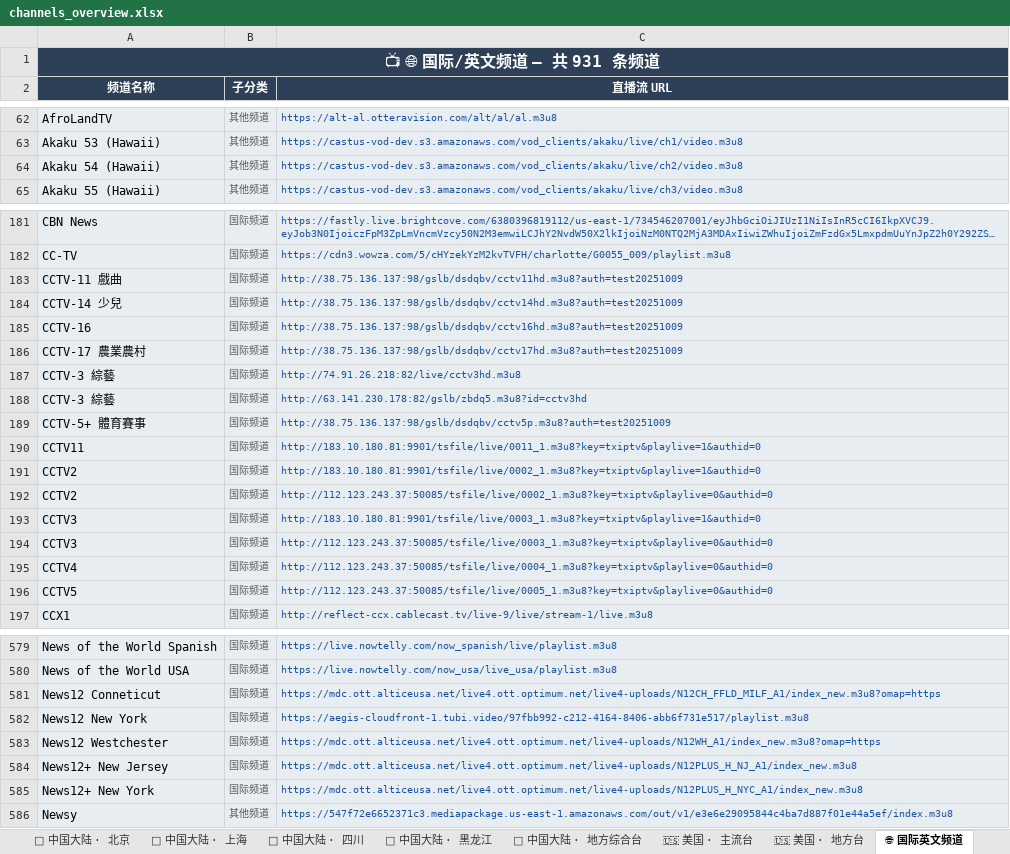
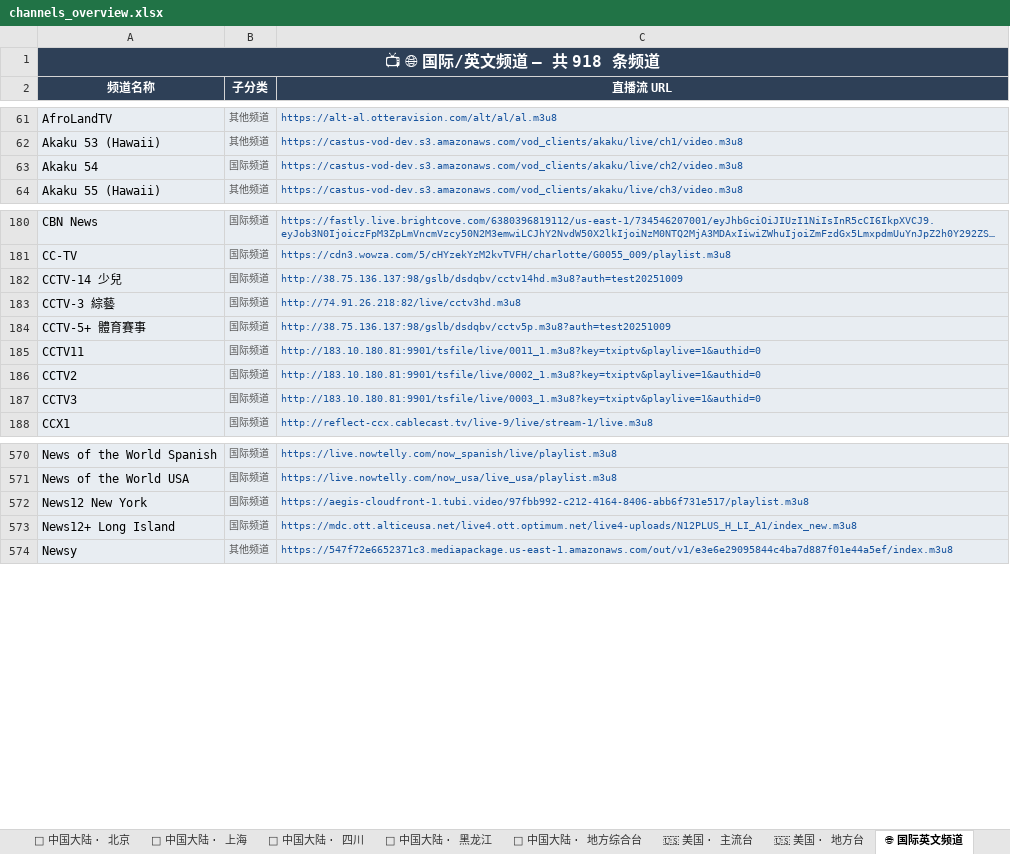
Before and after one commit to amazonjdshop/tv, an Excel workbook: channels_overview.xlsx, sheet 🌐 国际英文频道, drawn as a sheet; only a part is shown, gaps mark what is left out; long unchanged cells end in …; values as stored, in another font and other column widths than the file's, no borders; removed rows and columns are numbered as before the commit, all else as after; the diff covers the shown part only; the diff names each change by its address in the sheet, - before the commit and + after, or states it on an @@ line.

```diff
--- a/channels_overview.xlsx (sheet 🌐 国际英文频道)
+++ b/channels_overview.xlsx (sheet 🌐 国际英文频道)
-A1 (频道名称): 📺 🌐 国际/英文频道 — 共 931 条频道
+A1 (频道名称): 📺 🌐 国际/英文频道 — 共 918 条频道
-row 64: Akaku 54 (Hawaii) | 其他频道 | https://castus-vod-dev.s3.amazonaws.com/vod_clients/akaku/live/ch2/video.m3u8
+row 63: Akaku 54 | 国际频道 | https://castus-vod-dev.s3.amazonaws.com/vod_clients/akaku/live/ch2/video.m3u8
-row 183: CCTV-11 戲曲 | 国际频道 | http://38.75.136.137:98/gslb/dsdqbv/cctv11hd.m3u8?auth=test20251009
-row 185: CCTV-16 | 国际频道 | http://38.75.136.137:98/gslb/dsdqbv/cctv16hd.m3u8?auth=test20251009
-row 186: CCTV-17 農業農村 | 国际频道 | http://38.75.136.137:98/gslb/dsdqbv/cctv17hd.m3u8?auth=test20251009
-row 188: CCTV-3 綜藝 | 国际频道 | http://63.141.230.178:82/gslb/zbdq5.m3u8?id=cctv3hd
-row 192: CCTV2 | 国际频道 | http://112.123.243.37:50085/tsfile/live/0002_1.m3u8?key=txiptv&playlive=0&authid=0
-row 194: CCTV3 | 国际频道 | http://112.123.243.37:50085/tsfile/live/0003_1.m3u8?key=txiptv&playlive=0&authid=0
-row 195: CCTV4 | 国际频道 | http://112.123.243.37:50085/tsfile/live/0004_1.m3u8?key=txiptv&playlive=0&authid=0
-row 196: CCTV5 | 国际频道 | http://112.123.243.37:50085/tsfile/live/0005_1.m3u8?key=txiptv&playlive=0&authid=0
-row 581: News12 Conneticut | 国际频道 | https://mdc.ott.alticeusa.net/live4.ott.optimum.net/live4-uploads/N12CH_FFLD_MILF_A1/index_new.m3u8?omap=https
-row 583: News12 Westchester | 国际频道 | https://mdc.ott.alticeusa.net/live4.ott.optimum.net/live4-uploads/N12WH_A1/index_new.m3u8?omap=https
-row 584: News12+ New Jersey | 国际频道 | https://mdc.ott.alticeusa.net/live4.ott.optimum.net/live4-uploads/N12PLUS_H_NJ_A1/index_new.m3u8
-A573 (频道名称): News12+ New York
+A573 (频道名称): News12+ Long Island
-C573 (直播流 URL): https://mdc.ott.alticeusa.net/live4.ott.optimum.net/live4-uploads/N12PLUS_H_NYC_A1/index_new.m3u8
+C573 (直播流 URL): https://mdc.ott.alticeusa.net/live4.ott.optimum.net/live4-uploads/N12PLUS_H_LI_A1/index_new.m3u8
```
Also changed, not shown: 2 removed rows elsewhere in this sheet, sheet 📡 中国大陆 · 卫视, sheet 📡 中国大陆 · 地方综合台, sheet 📡 中国大陆 · 浙江, sheet 📡 中国大陆 · 央视, sheet 🎬 最新电影, sheet 📊 总览, 12 more sheets, 7 other files.
